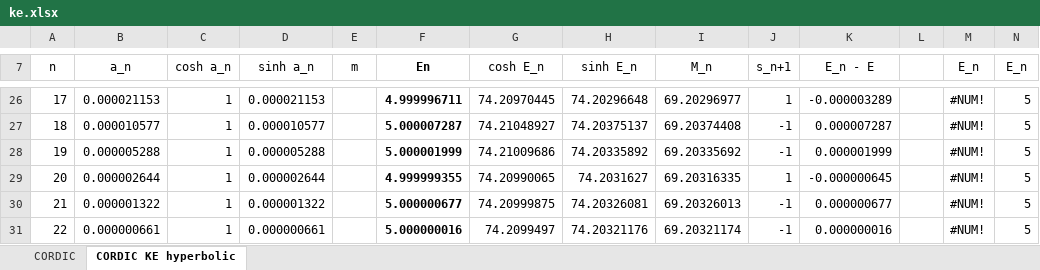
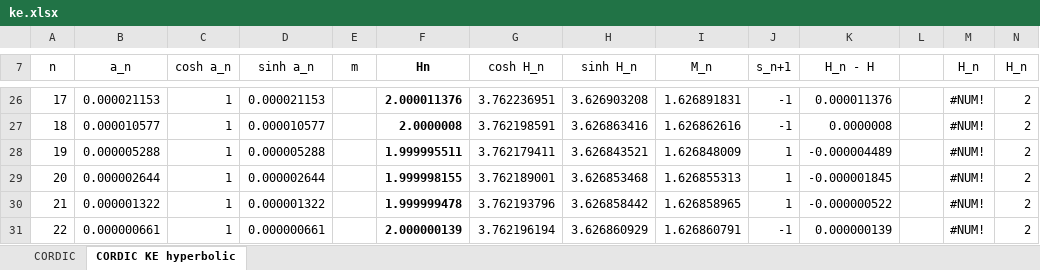
Before and after one commit to mzechmeister/ke, an Excel workbook: xlsx/ke.xlsx, sheet CORDIC KE hyperbolic, drawn as a sheet; only a part is shown, gaps mark what is left out; values as stored, in another font and other column widths than the file's, no borders; charts and pictures not drawn; the diff covers the shown part only; the diff names each change by its address in the sheet, - before the commit and + after, or states it on an @@ line.

Commit message:
Hyperbolic E renamed to H. Set back: H=2.

```diff
--- a/xlsx/ke.xlsx (sheet CORDIC KE hyperbolic)
+++ b/xlsx/ke.xlsx (sheet CORDIC KE hyperbolic)
-F7: En
+F7: Hn
-G7: cosh E_n
+G7: cosh H_n
-H7: sinh E_n
+H7: sinh H_n
-K7: E_n - E
+K7: H_n - H
-M7: E_n
+M7: H_n
-N7: E_n
+N7: H_n
-F26 (Hn): 4.999996711
+F26 (Hn): 2.000011376
-G26 (cosh H_n): 74.20970445
+G26 (cosh H_n): 3.762236951
-H26 (sinh H_n): 74.20296648
+H26 (sinh H_n): 3.626903208
-I26 (M_n): 69.20296977
+I26 (M_n): 1.626891831
-J26 (s_n+1): 1
+J26 (s_n+1): -1
-K26 (H_n - H): -0.000003289
+K26 (H_n - H): 0.000011376
-N26:N31 (H_n): 5
+N26:N31 (H_n): 2
-F27 (Hn): 5.000007287
+F27 (Hn): 2.0000008
-G27 (cosh H_n): 74.21048927
+G27 (cosh H_n): 3.762198591
-H27 (sinh H_n): 74.20375137
+H27 (sinh H_n): 3.626863416
-I27 (M_n): 69.20374408
+I27 (M_n): 1.626862616
-K27 (H_n - H): 0.000007287
+K27 (H_n - H): 0.0000008
-F28 (Hn): 5.000001999
+F28 (Hn): 1.999995511
-G28 (cosh H_n): 74.21009686
+G28 (cosh H_n): 3.762179411
-H28 (sinh H_n): 74.20335892
+H28 (sinh H_n): 3.626843521
-I28 (M_n): 69.20335692
+I28 (M_n): 1.626848009
-J28 (s_n+1): -1
+J28 (s_n+1): 1
-K28 (H_n - H): 0.000001999
+K28 (H_n - H): -0.000004489
-F29 (Hn): 4.999999355
+F29 (Hn): 1.999998155
-G29 (cosh H_n): 74.20990065
+G29 (cosh H_n): 3.762189001
-H29 (sinh H_n): 74.2031627
+H29 (sinh H_n): 3.626853468
-I29 (M_n): 69.20316335
+I29 (M_n): 1.626855313
-K29 (H_n - H): -0.000000645
+K29 (H_n - H): -0.000001845
-F30 (Hn): 5.000000677
+F30 (Hn): 1.999999478
-G30 (cosh H_n): 74.20999875
+G30 (cosh H_n): 3.762193796
-H30 (sinh H_n): 74.20326081
+H30 (sinh H_n): 3.626858442
-I30 (M_n): 69.20326013
+I30 (M_n): 1.626858965
-J30 (s_n+1): -1
+J30 (s_n+1): 1
-K30 (H_n - H): 0.000000677
+K30 (H_n - H): -0.000000522
-F31 (Hn): 5.000000016
+F31 (Hn): 2.000000139
-G31 (cosh H_n): 74.2099497
+G31 (cosh H_n): 3.762196194
-H31 (sinh H_n): 74.20321176
+H31 (sinh H_n): 3.626860929
-I31 (M_n): 69.20321174
+I31 (M_n): 1.626860791
-K31 (H_n - H): 0.000000016
+K31 (H_n - H): 0.000000139
```
Also changed, not shown: 1 added row, 1 removed row and 290 edited cells elsewhere in this sheet.
